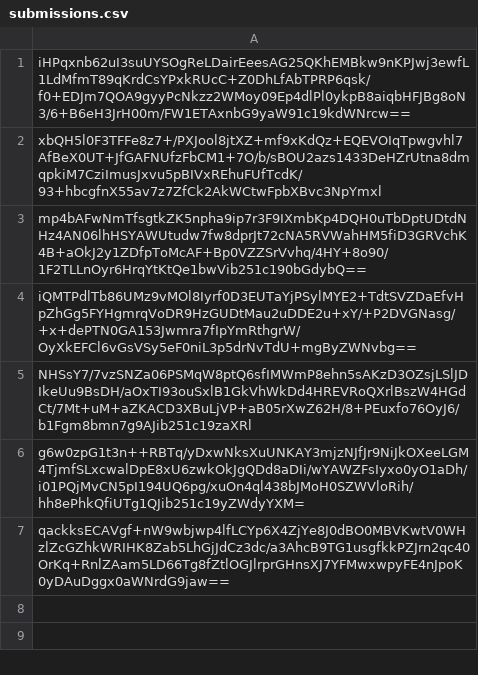
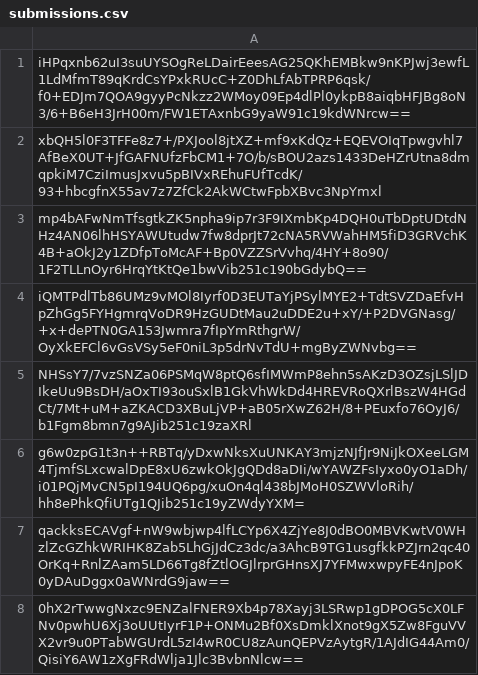
Before and after one commit to SCMP-ctf/SCMPv9submissions, a CSV file: f/dd1/2a23345c1ee44c5587561292b20550d304cdc62d34c075f7656f16f39b34/submissions.csv, drawn as a sheet; the diff names each change by its address in the sheet, - before the commit and + after, or states it on an @@ line.

Commit message:
Proof: found flag for QuickResponses

```diff
--- a/f/dd1/2a23345c1ee44c5587561292b20550d304cdc62d34c075f7656f16f39b34/submissions.csv
+++ b/f/dd1/2a23345c1ee44c5587561292b20550d304cdc62d34c075f7656f16f39b34/submissions.csv
+row 8: 0hX2rTwwgNxzc9ENZalFNER9Xb4p78Xayj3LSRwp1gDPOG5cX0LFNv0pwhU6Xj3oUUtIyrF1P+ONMu2Bf0XsDmklXnot9gX5Zw8FguVVX2vr9u0PTabWGUrdL5zI4wR0CU8zAunQEPVzAytgR/1AJdIG44Am0/QisiY6AW1zXgFRdWlja1Jlc3BvbnNlcw==
```
